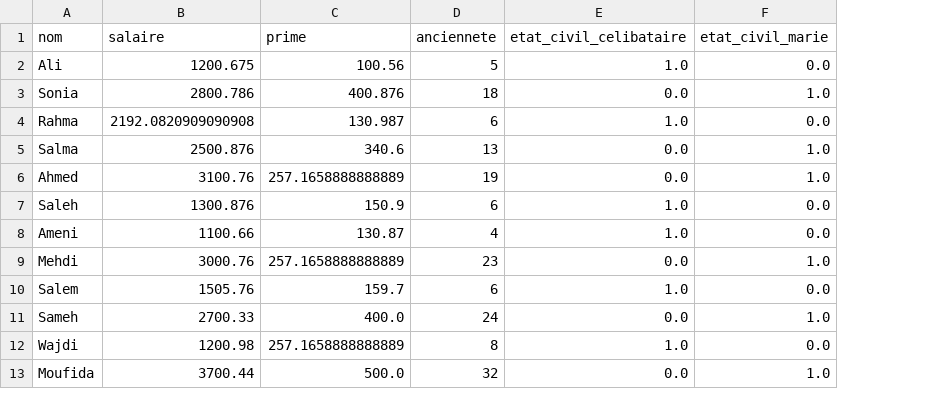
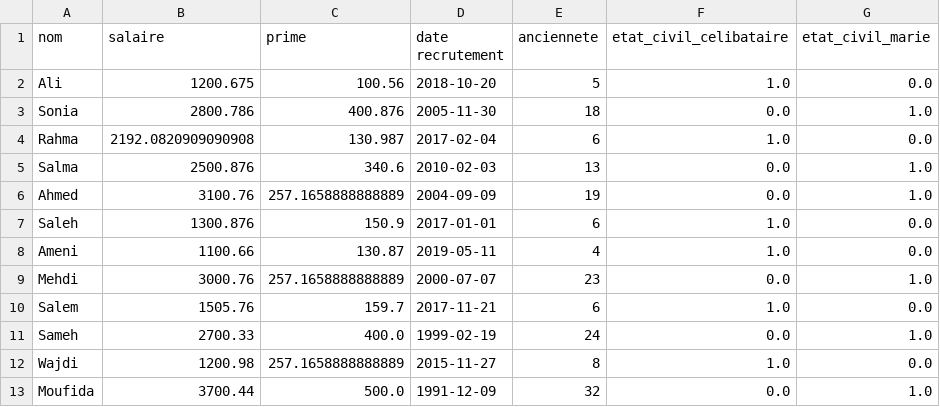
Before and after one commit to AbdrhameneJouini/AI_IRM, a CSV file: LAB 3-/employes_num.csv, drawn as a sheet; the diff names each change by its address in the sheet, - before the commit and + after, or states it on an @@ line.

```diff
--- a/LAB 3-/employes_num.csv
+++ b/LAB 3-/employes_num.csv
+column D (date recrutement), rows 2-13: 2018-10-20 | 2005-11-30 | 2017-02-04 | 2010-02-03 | 2004-09-09 | 2017-01-01 | 2019-05-11 | 2000-07-07 | 2017-11-21 | 1999-02-19 | 2015-11-27 | 1991-12-09
```
Also changed, not shown: 1 other file.
